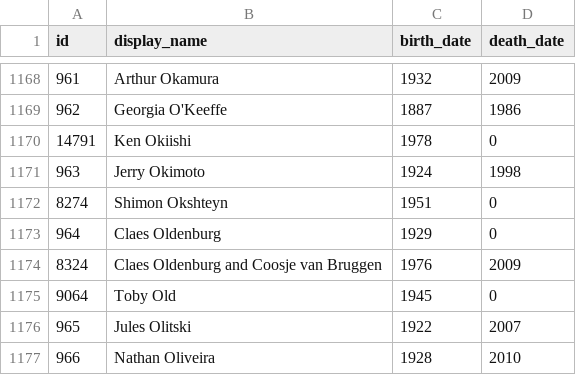
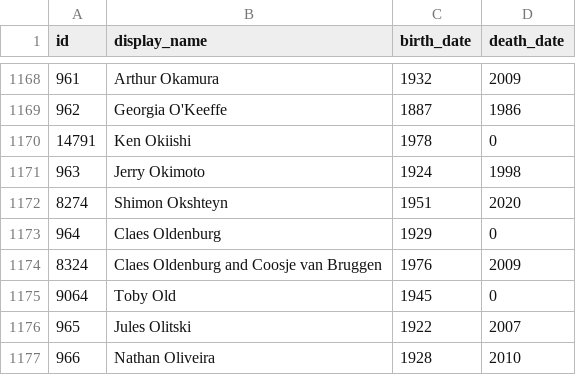
Before and after one commit to whitneymuseum/open-access, a CSV file: artists.csv, drawn as a sheet; only a part is shown, gaps mark what is left out.

Commit message:
Automated update

```diff
--- a/artists.csv
+++ b/artists.csv
@@ -1171,3 +1171,3 @@ id,display_name,birth_date,death_date
 963,Jerry Okimoto,1924,1998
-8274,Shimon Okshteyn,1951,0
+8274,Shimon Okshteyn,1951,2020
 964,Claes Oldenburg,1929,0
```
